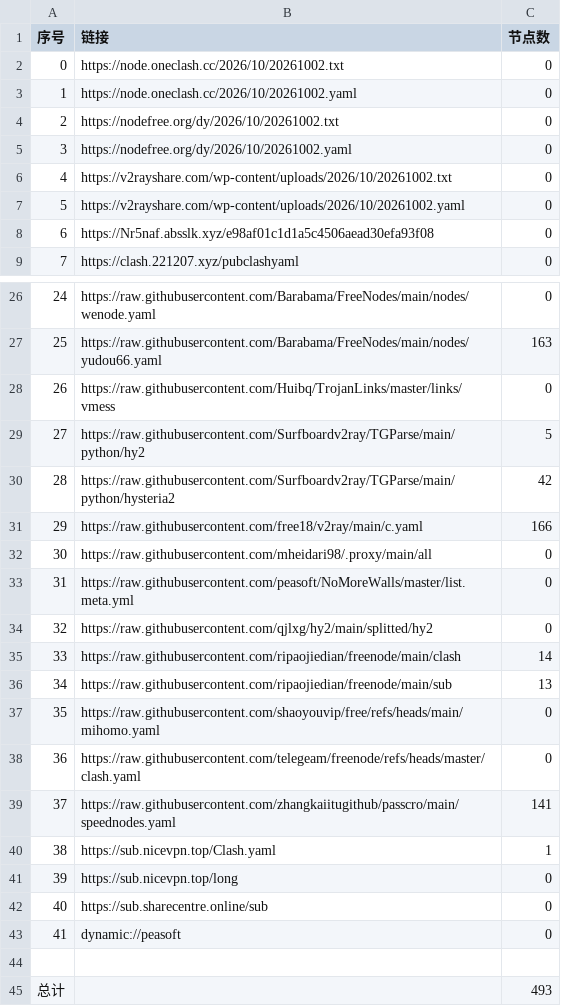
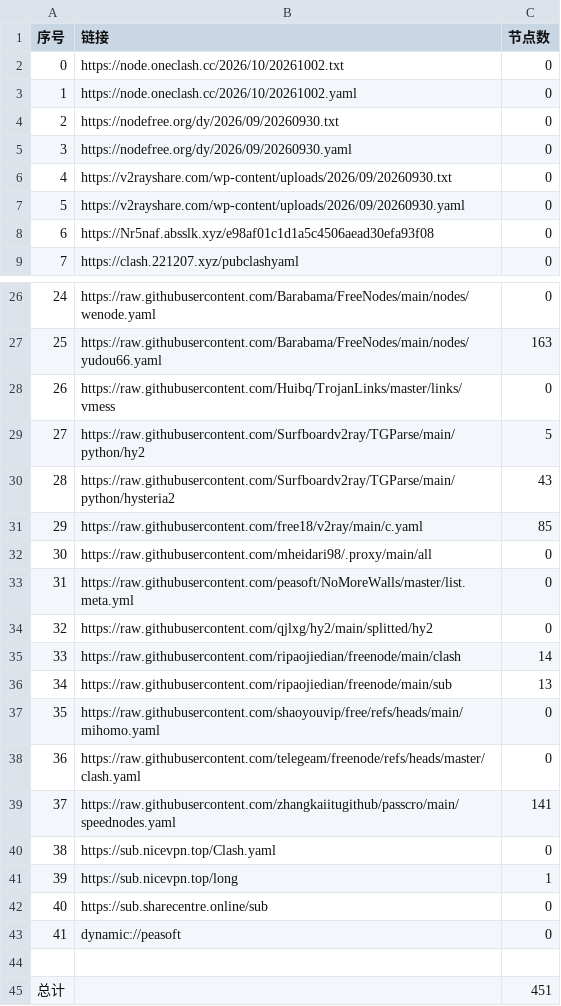
Before and after one commit to y1242067002/yfp, a CSV file: list_result.csv, drawn as a sheet; only a part is shown, gaps mark what is left out.

```diff
--- a/list_result.csv
+++ b/list_result.csv
@@ -3,6 +3,6 @@
 1,https://node.oneclash.cc/2026/10/20261002.yaml,0
-2,https://nodefree.org/dy/2026/10/20261002.txt,0
-3,https://nodefree.org/dy/2026/10/20261002.yaml,0
-4,https://v2rayshare.com/wp-content/uploads/2026/10/20261002.txt,0
-5,https://v2rayshare.com/wp-content/uploads/2026/10/20261002.yaml,0
+2,https://nodefree.org/dy/2026/09/20260930.txt,0
+3,https://nodefree.org/dy/2026/09/20260930.yaml,0
+4,https://v2rayshare.com/wp-content/uploads/2026/09/20260930.txt,0
+5,https://v2rayshare.com/wp-content/uploads/2026/09/20260930.yaml,0
 6,https://Nr5naf.absslk.xyz/e98af01c1d1a5c4506aead30efa93f08,0
@@ -29,4 +29,4 @@
 27,https://raw.githubusercontent.com/Surfboardv2ray/TGParse/main/python/hy2,5
-28,https://raw.githubusercontent.com/Surfboardv2ray/TGParse/main/python/hysteria2,42
-29,https://raw.githubusercontent.com/free18/v2ray/main/c.yaml,166
+28,https://raw.githubusercontent.com/Surfboardv2ray/TGParse/main/python/hysteria2,43
+29,https://raw.githubusercontent.com/free18/v2ray/main/c.yaml,85
 30,https://raw.githubusercontent.com/mheidari98/.proxy/main/all,0
@@ -39,4 +39,4 @@
 37,https://raw.githubusercontent.com/zhangkaiitugithub/passcro/main/speednodes.yaml,141
-38,https://sub.nicevpn.top/Clash.yaml,1
-39,https://sub.nicevpn.top/long,0
+38,https://sub.nicevpn.top/Clash.yaml,0
+39,https://sub.nicevpn.top/long,1
 40,https://sub.sharecentre.online/sub,0
@@ -44,2 +44,2 @@
 
-总计,,493
+总计,,451
```
Also changed, not shown: 27 other files.
